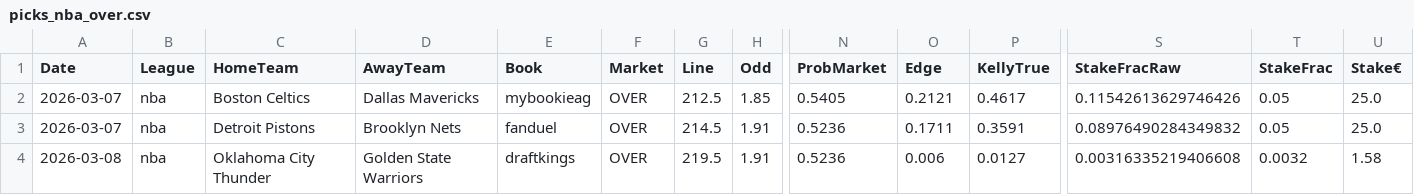
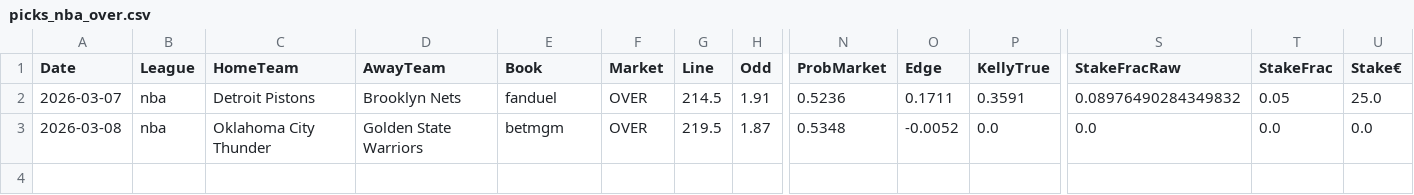
Before and after one commit to jorgepita/apostas-over-futebol, a CSV file: picks_nba_over.csv, drawn as a sheet; only a part is shown, gaps mark what is left out; removed rows and columns are numbered as before the commit, all else as after; rows hold the shown columns only; the diff names each change by its address in the sheet, - before the commit and + after, or states it on an @@ line.

Commit message:
Update picks_nba_over.csv (2026-03-07T02:00:06.626429+00:00)

```diff
--- a/picks_nba_over.csv
+++ b/picks_nba_over.csv
-row 2: 2026-03-07 | nba | Boston Celtics | Dallas Mavericks | mybookieag | OVER | 212.5 | 1.85 | 0.5405 | 0.2121 | 0.4617 | 0.11542613629746426 | 0.05 | 25.0
-E3 (Book): draftkings
+E3 (Book): betmgm
-H3 (Odd): 1.91
+H3 (Odd): 1.87
-N3 (ProbMarket): 0.5236
+N3 (ProbMarket): 0.5348
-O3 (Edge): 0.006
+O3 (Edge): -0.0052
-P3 (KellyTrue): 0.0127
+P3 (KellyTrue): 0.0
-S3 (StakeFracRaw): 0.00316335219406608
+S3 (StakeFracRaw): 0.0
-T3 (StakeFrac): 0.0032
+T3 (StakeFrac): 0.0
-U3 (Stake€): 1.58
+U3 (Stake€): 0.0
```
